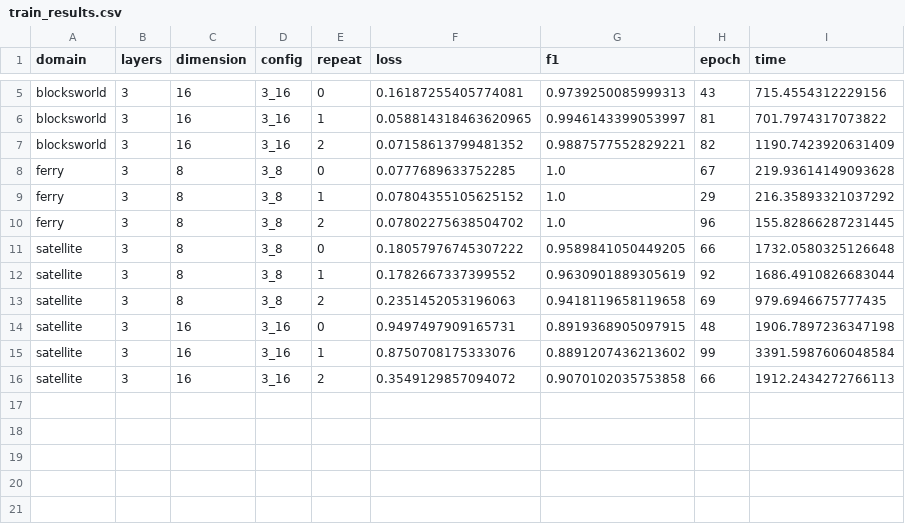
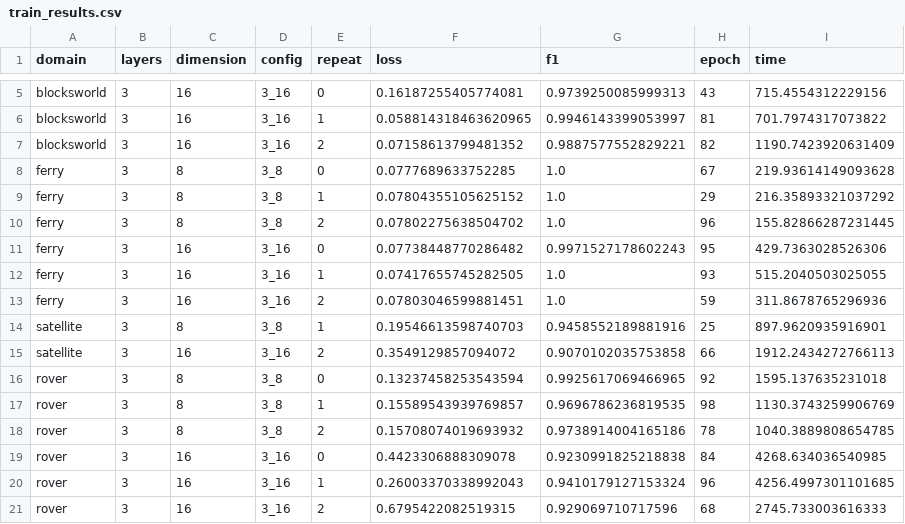
Before and after one commit to GustikS/learning2plan, a CSV file: results/train_results.csv, drawn as a sheet; only a part is shown, gaps mark what is left out.

```diff
--- a/results/train_results.csv
+++ b/results/train_results.csv
@@ -10,7 +10,12 @@ ferry,3,8,3_8,1,0.07804355105625152,1.0,29, 216.35893321037292
 ferry,3,8,3_8,2,0.07802275638504702,1.0,96, 155.82866287231445
-satellite,3,8,3_8,0,0.18057976745307222,0.9589841050449205,66, 1732.0580325126648
-satellite,3,8,3_8,1,0.1782667337399552,0.9630901889305619,92, 1686.4910826683044
-satellite,3,8,3_8,2,0.2351452053196063,0.9418119658119658,69, 979.6946675777435
-satellite,3,16,3_16,0,0.9497497909165731,0.8919368905097915,48, 1906.7897236347198
-satellite,3,16,3_16,1,0.8750708175333076,0.8891207436213602,99, 3391.5987606048584
+ferry,3,16,3_16,0,0.07738448770286482,0.9971527178602243,95, 429.7363028526306
+ferry,3,16,3_16,1,0.07417655745282505,1.0,93, 515.2040503025055
+ferry,3,16,3_16,2,0.07803046599881451,1.0,59, 311.8678765296936
+satellite,3,8,3_8,1,0.19546613598740703,0.9458552189881916,25, 897.9620935916901
 satellite,3,16,3_16,2,0.3549129857094072,0.9070102035753858,66, 1912.2434272766113
+rover,3,8,3_8,0,0.13237458253543594,0.9925617069466965,92, 1595.137635231018
+rover,3,8,3_8,1,0.15589543939769857,0.9696786236819535,98, 1130.3743259906769
+rover,3,8,3_8,2,0.15708074019693932,0.9738914004165186,78, 1040.3889808654785
+rover,3,16,3_16,0,0.4423306888309078,0.9230991825218838,84, 4268.634036540985
+rover,3,16,3_16,1,0.26003370338992043,0.9410179127153324,96, 4256.4997301101685
+rover,3,16,3_16,2,0.6795422082519315,0.929069710717596,68, 2745.733003616333
```
Also changed, not shown: results/baseline_results.csv, 3 other files.
